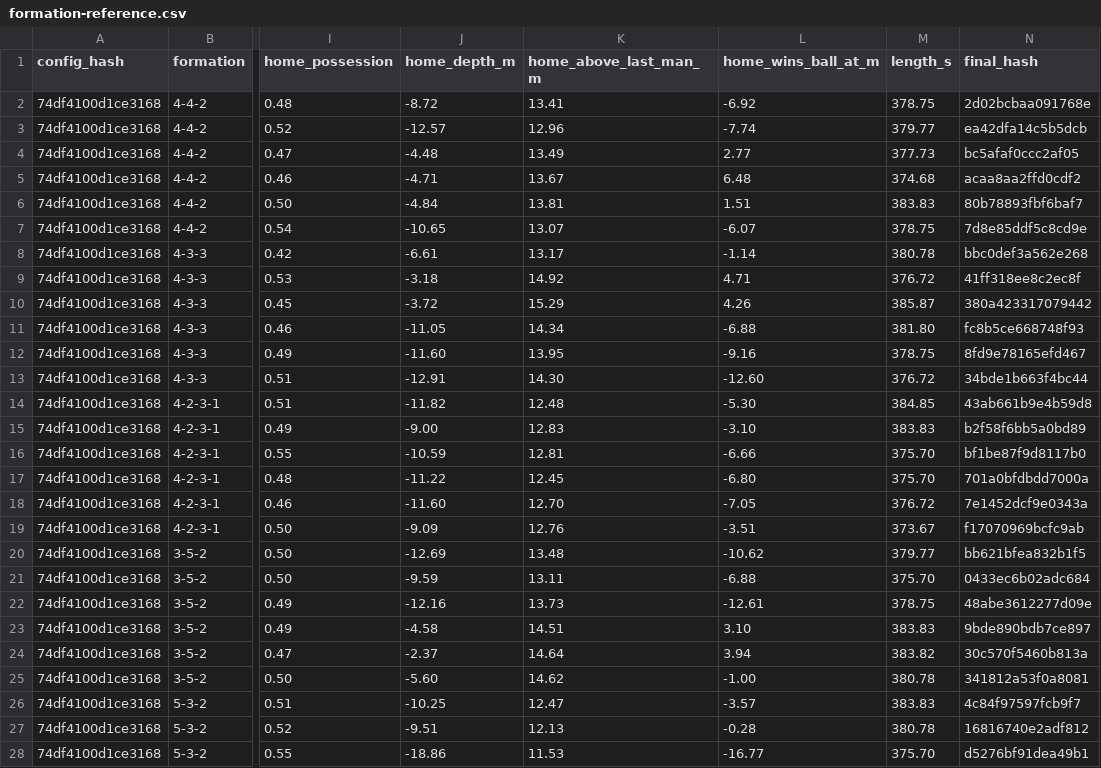
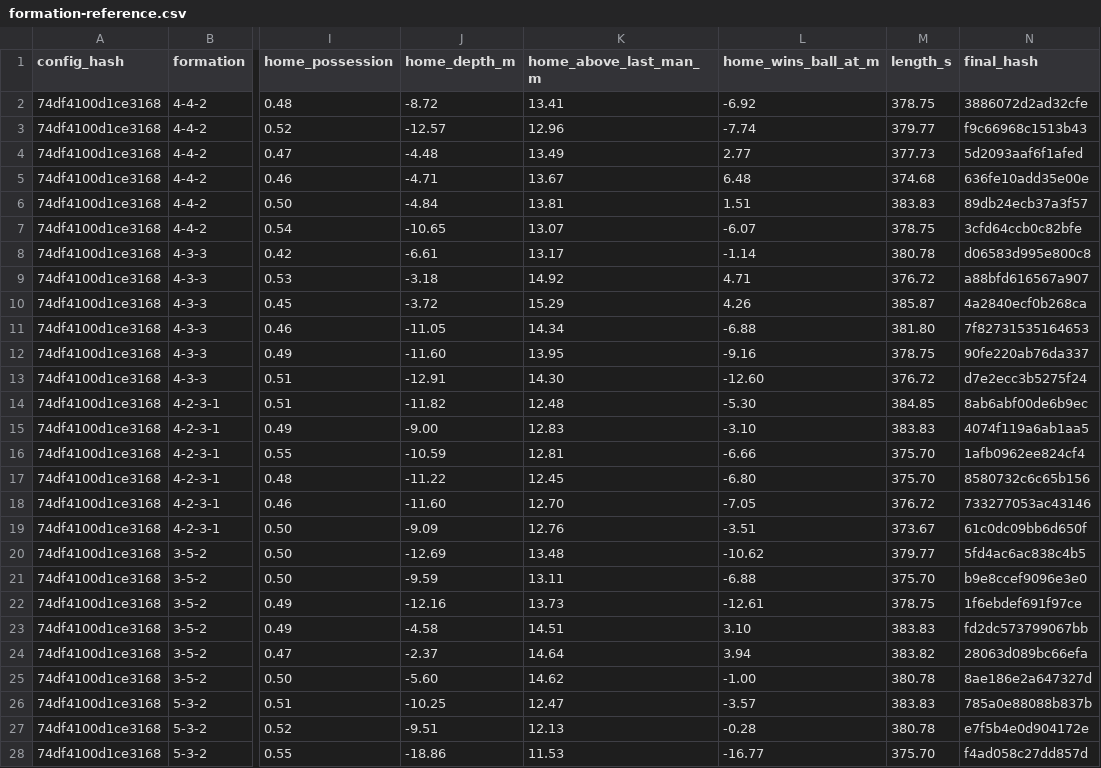
Before and after one commit to enkeldesign/eleven, a CSV file: docs/simulation/formation-reference.csv, drawn as a sheet; only a part is shown, gaps mark what is left out; the diff covers the shown part only; the diff names each change by its address in the sheet, - before the commit and + after, or states it on an @@ line.

```diff
--- a/docs/simulation/formation-reference.csv
+++ b/docs/simulation/formation-reference.csv
-N2 (final_hash): 2d02bcbaa091768e
+N2 (final_hash): 3886072d2ad32cfe
-N3 (final_hash): ea42dfa14c5b5dcb
+N3 (final_hash): f9c66968c1513b43
-N4 (final_hash): bc5afaf0ccc2af05
+N4 (final_hash): 5d2093aaf6f1afed
-N5 (final_hash): acaa8aa2ffd0cdf2
+N5 (final_hash): 636fe10add35e00e
-N6 (final_hash): 80b78893fbf6baf7
+N6 (final_hash): 89db24ecb37a3f57
-N7 (final_hash): 7d8e85ddf5c8cd9e
+N7 (final_hash): 3cfd64ccb0c82bfe
-N8 (final_hash): bbc0def3a562e268
+N8 (final_hash): d06583d995e800c8
-N9 (final_hash): 41ff318ee8c2ec8f
+N9 (final_hash): a88bfd616567a907
-N10 (final_hash): 380a423317079442
+N10 (final_hash): 4a2840ecf0b268ca
-N11 (final_hash): fc8b5ce668748f93
+N11 (final_hash): 7f82731535164653
-N12 (final_hash): 8fd9e78165efd467
+N12 (final_hash): 90fe220ab76da337
-N13 (final_hash): 34bde1b663f4bc44
+N13 (final_hash): d7e2ecc3b5275f24
-N14 (final_hash): 43ab661b9e4b59d8
+N14 (final_hash): 8ab6abf00de6b9ec
-N15 (final_hash): b2f58f6bb5a0bd89
+N15 (final_hash): 4074f119a6ab1aa5
-N16 (final_hash): bf1be87f9d8117b0
+N16 (final_hash): 1afb0962ee824cf4
-N17 (final_hash): 701a0bfdbdd7000a
+N17 (final_hash): 8580732c6c65b156
-N18 (final_hash): 7e1452dcf9e0343a
+N18 (final_hash): 733277053ac43146
-N19 (final_hash): f17070969bcfc9ab
+N19 (final_hash): 61c0dc09bb6d650f
-N20 (final_hash): bb621bfea832b1f5
+N20 (final_hash): 5fd4ac6ac838c4b5
-N21 (final_hash): 0433ec6b02adc684
+N21 (final_hash): b9e8ccef9096e3e0
-N22 (final_hash): 48abe3612277d09e
+N22 (final_hash): 1f6ebdef691f97ce
-N23 (final_hash): 9bde890bdb7ce897
+N23 (final_hash): fd2dc573799067bb
-N24 (final_hash): 30c570f5460b813a
+N24 (final_hash): 28063d089bc66efa
-N25 (final_hash): 341812a53f0a8081
+N25 (final_hash): 8ae186e2a647327d
-N26 (final_hash): 4c84f97597fcb9f7
+N26 (final_hash): 785a0e88088b837b
-N27 (final_hash): 16816740e2adf812
+N27 (final_hash): e7f5b4e0d904172e
-N28 (final_hash): d5276bf91dea49b1
+N28 (final_hash): f4ad058c27dd857d
```
Also changed, not shown: 9 edited cells elsewhere in this file, docs/simulation/condition-reference.csv, docs/simulation/cpu-trials-reference.csv, 44 other files.
